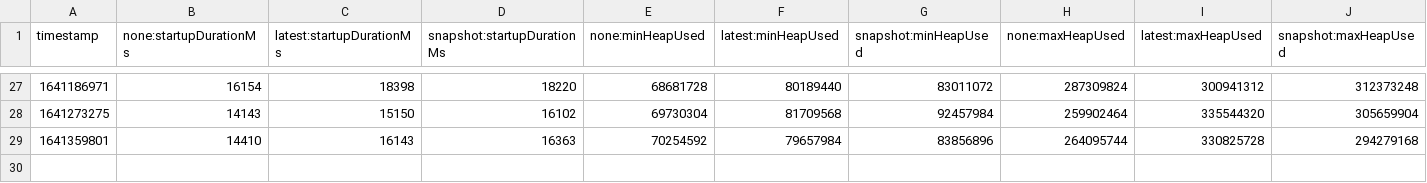
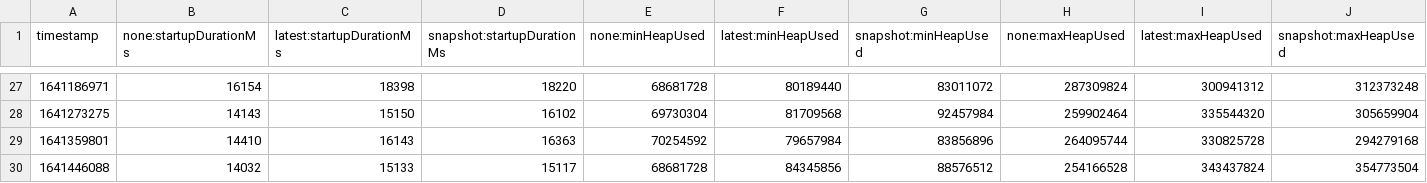
Before and after one commit to tinnapat/opentelemetry-java-instrumentation, a CSV file: benchmark-overhead/results/release/results.csv, drawn as a sheet; only a part is shown, gaps mark what is left out; rows hold the shown columns only; the diff names each change by its address in the sheet, - before the commit and + after, or states it on an @@ line.

```diff
--- a/benchmark-overhead/results/release/results.csv
+++ b/benchmark-overhead/results/release/results.csv
+row 30: 1641446088 | 14032 | 15133 | 15117 | 68681728 | 84345856 | 88576512 | 254166528 | 343437824 | 354773504
```
Also changed, not shown: 1 other file.
